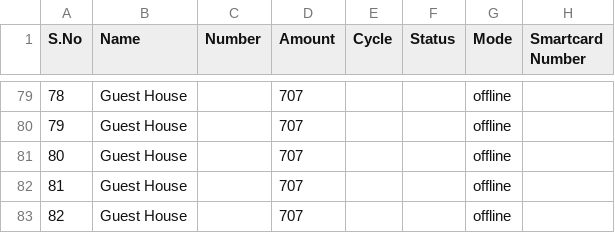
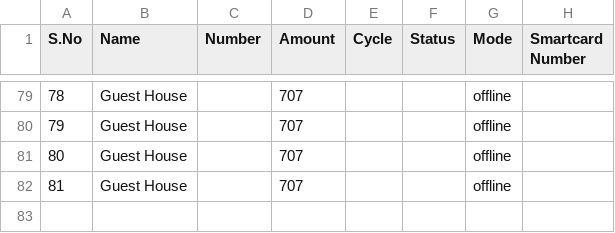
Before and after one commit to Gowthamrajp/PaymentReminder, a CSV file: CustomerData.csv, drawn as a sheet; only a part is shown, gaps mark what is left out; the diff covers the shown part only.

```diff
--- a/CustomerData.csv
+++ b/CustomerData.csv
@@ -82,2 +82 @@ S.No,Name,Number,Amount,Cycle,Status,Mode,Smartcard Number
 81,Guest House,,707,,,offline,
-82,Guest House,,707,,,offline,
```
Also changed, not shown: 1 added row, 1 removed row and 50 edited cells elsewhere in this file.
